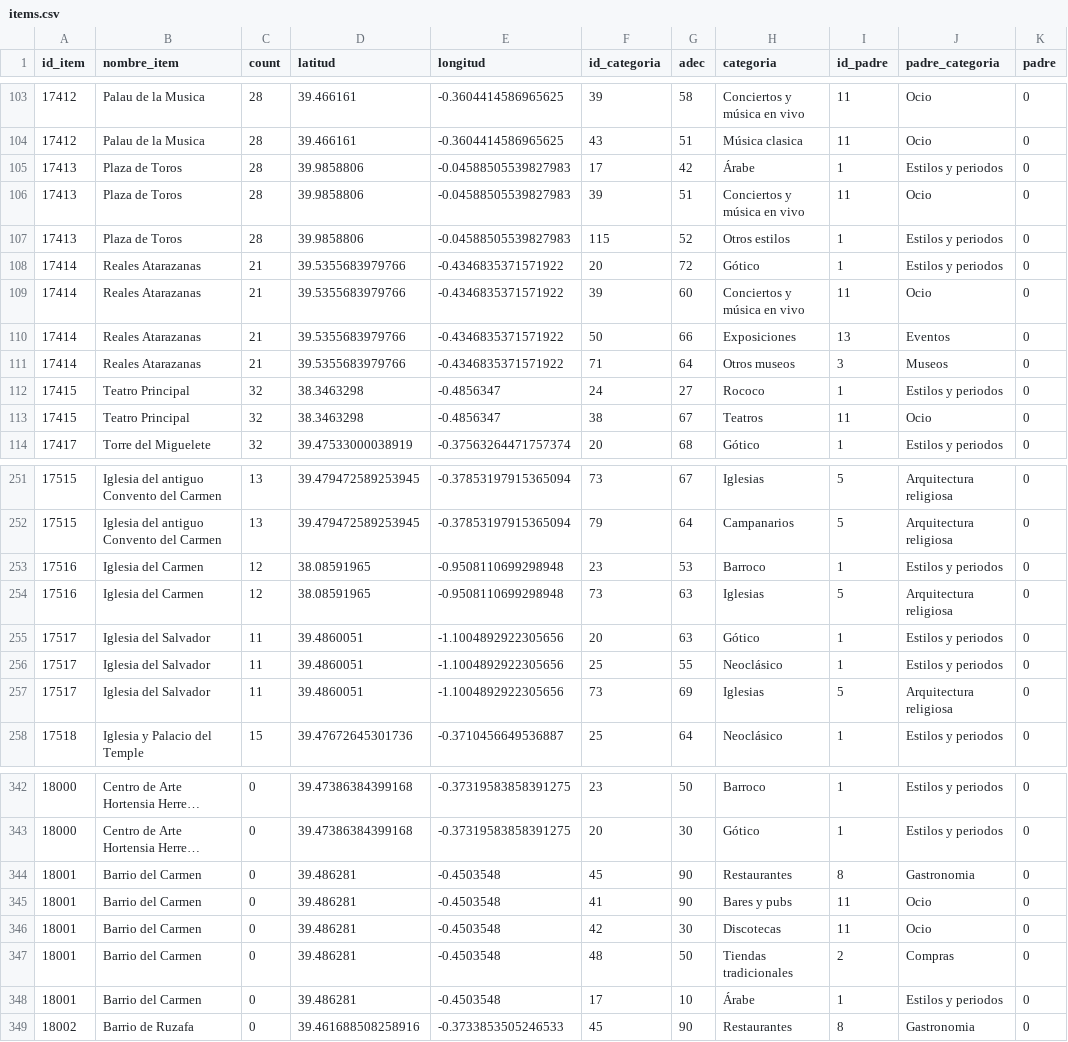
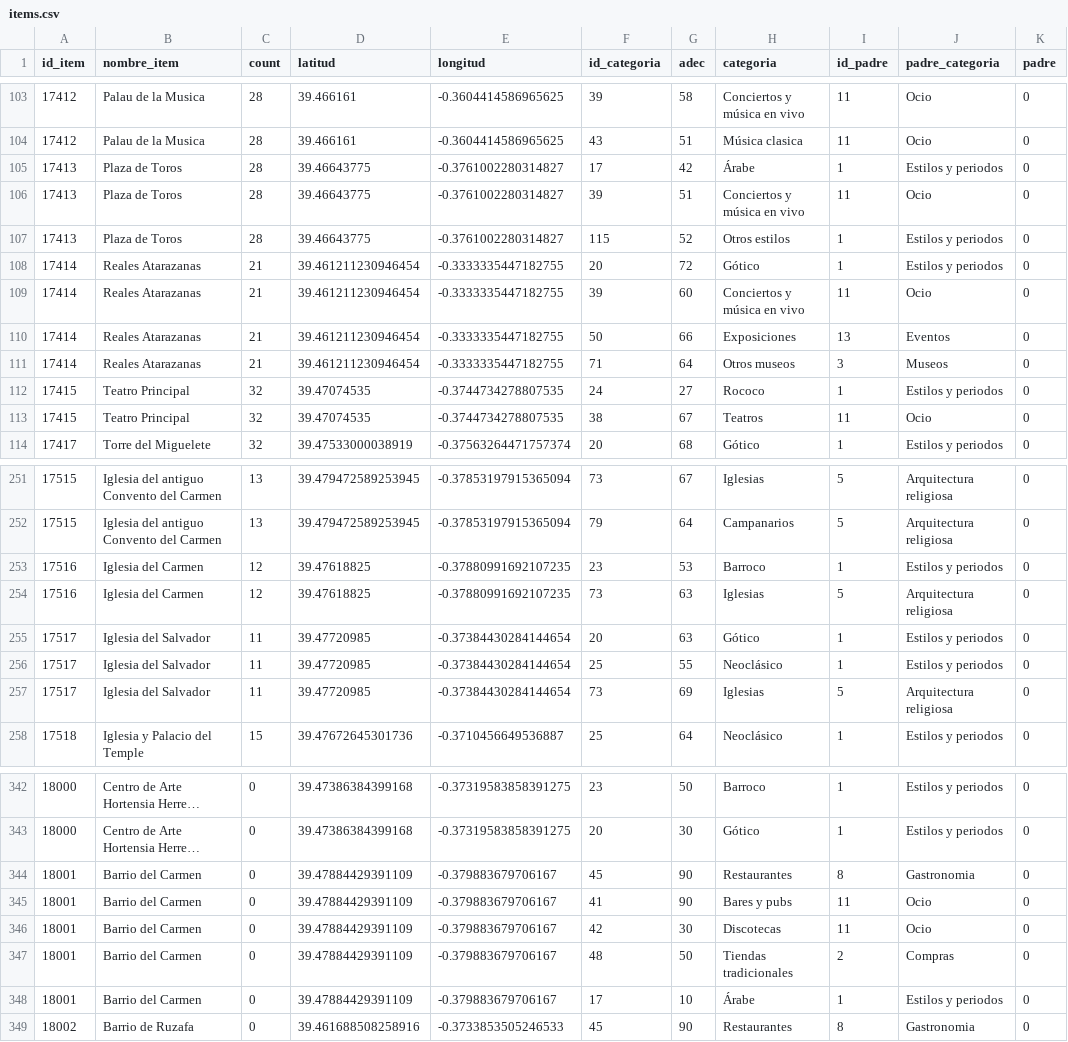
Before and after one commit to adrianachustvendrell/recommendation-systems, a CSV file: data/items.csv, drawn as a sheet; only a part is shown, gaps mark what is left out; long unchanged cells end in …; the diff covers the shown part only; the diff names each change by its address in the sheet, - before the commit and + after, or states it on an @@ line.

```diff
--- a/data/items.csv
+++ b/data/items.csv
-D105:D107 (latitud): 39.9858806
+D105:D107 (latitud): 39.46643775
-E105:E107 (longitud): -0.04588505539827983
+E105:E107 (longitud): -0.3761002280314827
-D108:D111 (latitud): 39.5355683979766
+D108:D111 (latitud): 39.461211230946454
-E108:E111 (longitud): -0.4346835371571922
+E108:E111 (longitud): -0.3333335447182755
-D112:D113 (latitud): 38.3463298
+D112:D113 (latitud): 39.47074535
-E112:E113 (longitud): -0.4856347
+E112:E113 (longitud): -0.3744734278807535
-D253:D254 (latitud): 38.08591965
+D253:D254 (latitud): 39.47618825
-E253:E254 (longitud): -0.9508110699298948
+E253:E254 (longitud): -0.37880991692107235
-D255:D257 (latitud): 39.4860051
+D255:D257 (latitud): 39.47720985
-E255:E257 (longitud): -1.1004892922305656
+E255:E257 (longitud): -0.37384430284144654
-D344:D348 (latitud): 39.486281
+D344:D348 (latitud): 39.47884429391109
-E344:E348 (longitud): -0.4503548
+E344:E348 (longitud): -0.379883679706167
```
Also changed, not shown: 52 edited cells elsewhere in this file, 3 other files.
